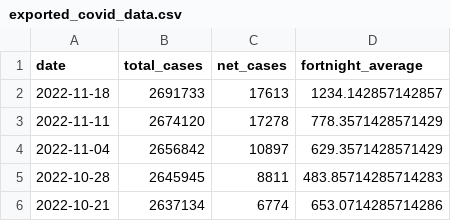
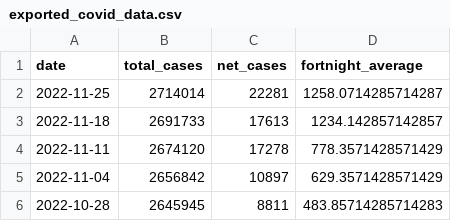
Before and after one commit to sjsteer/COVID-19-VICTORIA, a CSV file: exported_covid_data.csv, drawn as a sheet; only a part is shown; the shorter side is filled out with more unchanged rows; the diff names each change by its address in the sheet, - before the commit and + after, or states it on an @@ line.

```diff
--- a/exported_covid_data.csv
+++ b/exported_covid_data.csv
+row 2: 2022-11-25 | 2714014 | 22281 | 1258.0714285714287
```
Also changed, not shown: 1 other file.
